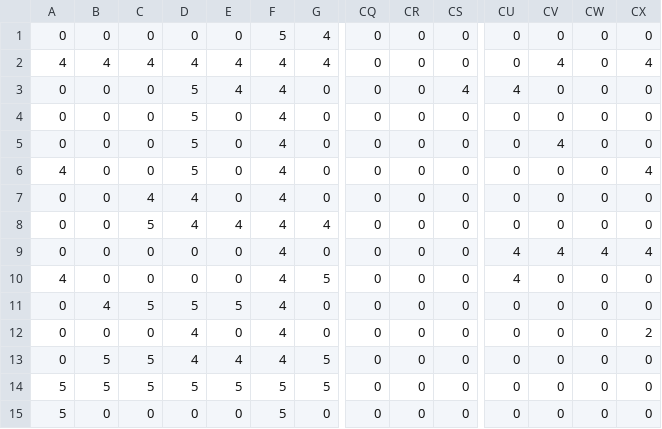
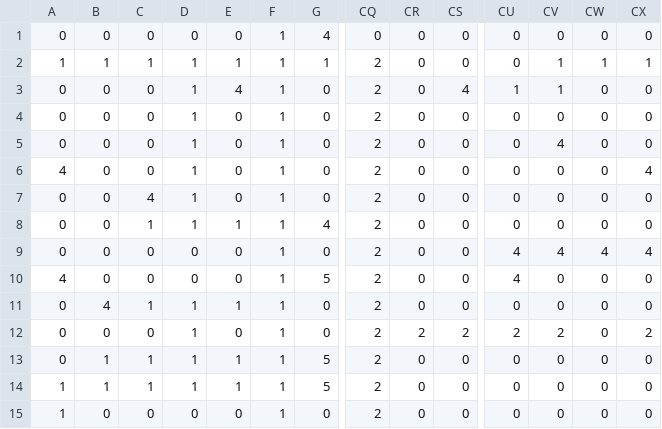
Before and after one commit to CaipirUltron/CaipiraGames, a CSV file: map1.csv, drawn as a sheet; only a part is shown, gaps mark what is left out; the diff covers the shown part only; the diff names each change by its address in the sheet, - before the commit and + after, or states it on an @@ line.

```diff
--- a/map1.csv
+++ b/map1.csv
-F1: 5
+F1: 1
-A2: 4
+A2: 1
-B2: 4
+B2: 1
-C2: 4
+C2: 1
-D2: 4
+D2: 1
-E2: 4
+E2: 1
-F2:F13: 4
+F2:F13: 1
-G2: 4
+G2: 1
-CQ2:CQ15: 0
+CQ2:CQ15: 2
-CV2: 4
+CV2: 1
-CW2: 0
+CW2: 1
-CX2: 4
+CX2: 1
-D3:D6: 5
+D3:D6: 1
-CU3: 4
+CU3: 1
-CV3: 0
+CV3: 1
-D7:D8: 4
+D7:D8: 1
-C8: 5
+C8: 1
-E8: 4
+E8: 1
-C11: 5
+C11: 1
-D11: 5
+D11: 1
-E11: 5
+E11: 1
-D12:D13: 4
+D12:D13: 1
-CR12: 0
+CR12: 2
-CS12: 0
+CS12: 2
-CU12: 0
+CU12: 2
-CV12: 0
+CV12: 2
-B13:B14: 5
+B13:B14: 1
-C13:C14: 5
+C13:C14: 1
-E13: 4
+E13: 1
-A14:A15: 5
+A14:A15: 1
-D14: 5
+D14: 1
-E14: 5
+E14: 1
-F14:F15: 5
+F14:F15: 1
```
Also changed, not shown: 1 edited cell elsewhere in this file, 1 other file.
